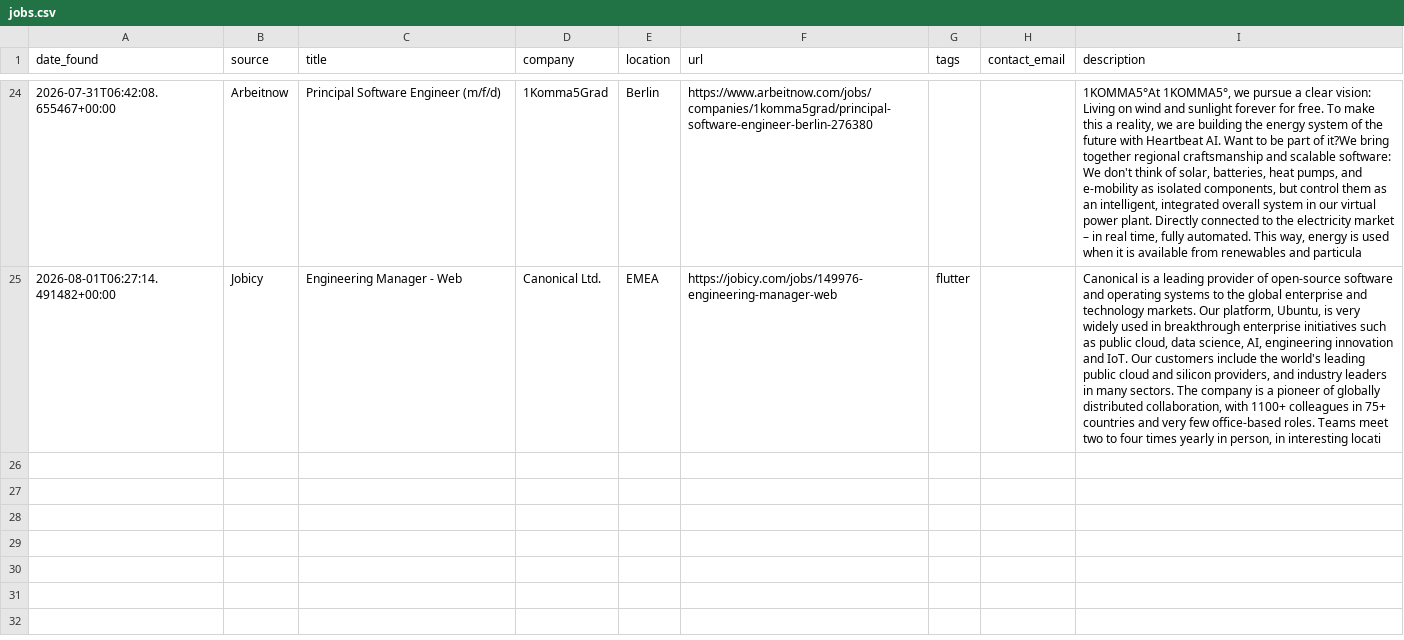
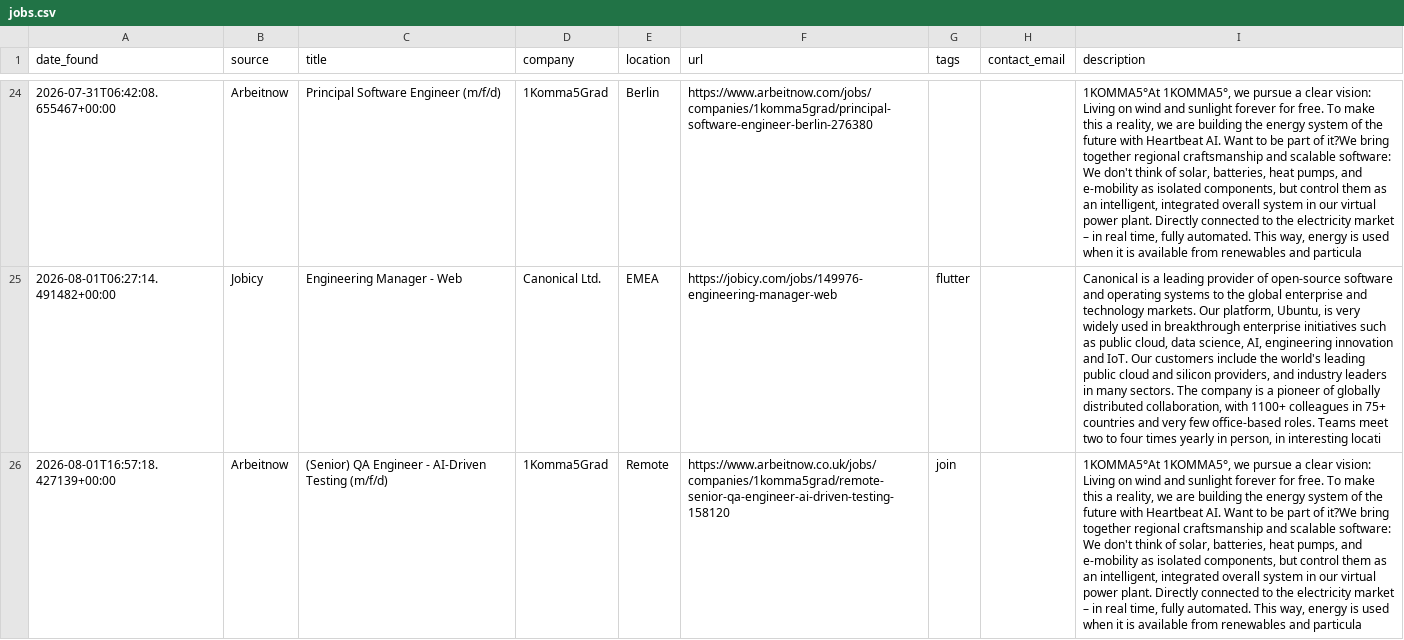
Before and after one commit to hitesh638/flutter-job-scraper, a CSV file: jobs.csv, drawn as a sheet; only a part is shown, gaps mark what is left out; the diff names each change by its address in the sheet, - before the commit and + after, or states it on an @@ line.

```diff
--- a/jobs.csv
+++ b/jobs.csv
+row 26: 2026-08-01T16:57:18.427139+00:00 | Arbeitnow | (Senior) QA Engineer - AI-Driven Testing (m/f/d) | 1Komma5Grad | Remote | https://www.arbeitnow.co.uk/jobs/companies/1komma5grad/remote-senior-qa-engineer-ai-driven-testing-158120 | join |  | 1KOMMA5°At 1KOMMA5°, we pursue a clear vision: Living on wind and sunlight forever for free. To make this a reality, we are building the energy system of the future with Heartbeat AI. Want to be part of it?We bring together regional craftsmanship and scalable software: We don't think of solar, batteries, heat pumps, and e-mobility as isolated components, but control them as an intelligent, integrated overall system in our virtual power plant. Directly connected to the electricity market – in real time, fully automated. This way, energy is used when it is available from renewables and particula
```
Also changed, not shown: apply_via_platform.csv, 2 other files.
